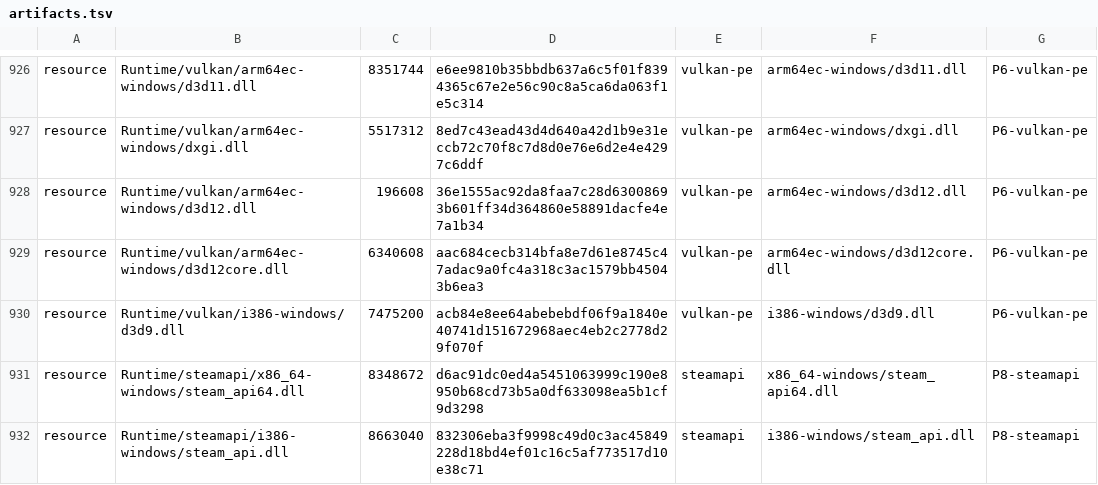
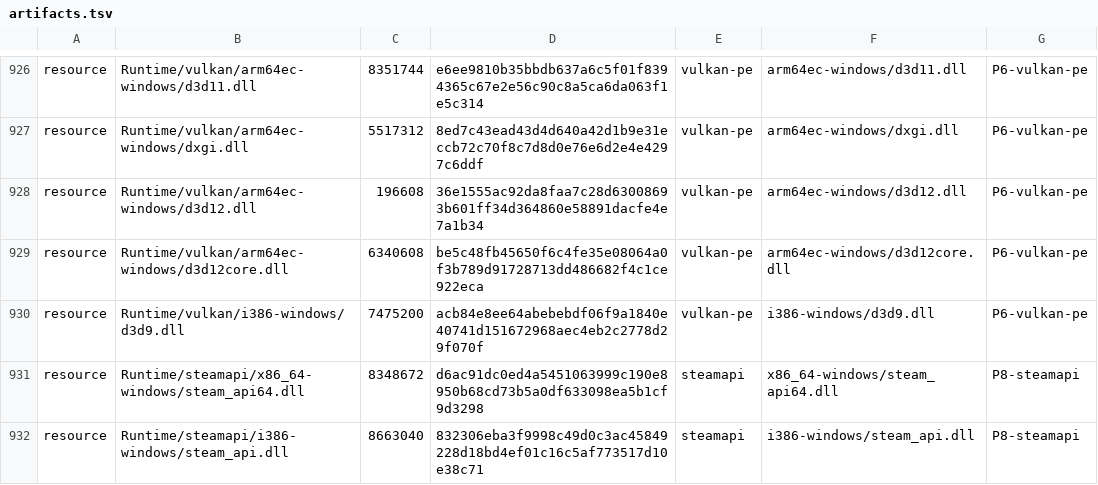
Before and after one commit to playportdev/playport, a TSV file: app/artifacts.tsv, drawn as a sheet; only a part is shown, gaps mark what is left out.

```diff
--- a/app/artifacts.tsv
+++ b/app/artifacts.tsv
@@ -928,3 +928,3 @@ resource	Runtime/vulkan/arm64ec-windows/dxgi.dll	5517312	8ed7c43ead43d4d640a42d1
 resource	Runtime/vulkan/arm64ec-windows/d3d12.dll	196608	36e1555ac92da8faa7c28d63008693b601ff34d364860e58891dacfe4e7a1b34	vulkan-pe	arm64ec-windows/d3d12.dll	P6-vulkan-pe
-resource	Runtime/vulkan/arm64ec-windows/d3d12core.dll	6340608	aac684cecb314bfa8e7d61e8745c47adac9a0fc4a318c3ac1579bb45043b6ea3	vulkan-pe	arm64ec-windows/d3d12core.dll	P6-vulkan-pe
+resource	Runtime/vulkan/arm64ec-windows/d3d12core.dll	6340608	be5c48fb45650f6c4fe35e08064a0f3b789d91728713dd486682f4c1ce922eca	vulkan-pe	arm64ec-windows/d3d12core.dll	P6-vulkan-pe
 resource	Runtime/vulkan/i386-windows/d3d9.dll	7475200	acb84e8ee64abebebdf06f9a1840e40741d151672968aec4eb2c2778d29f070f	vulkan-pe	i386-windows/d3d9.dll	P6-vulkan-pe
```
Also changed, not shown: 2 other files.
